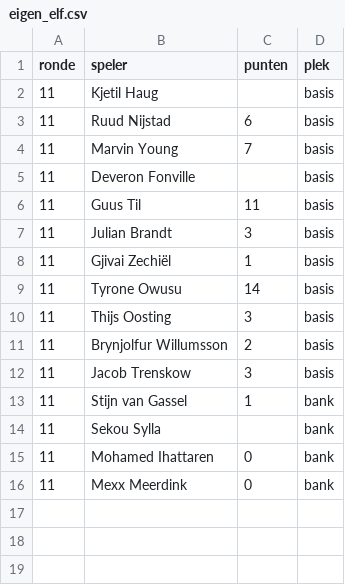
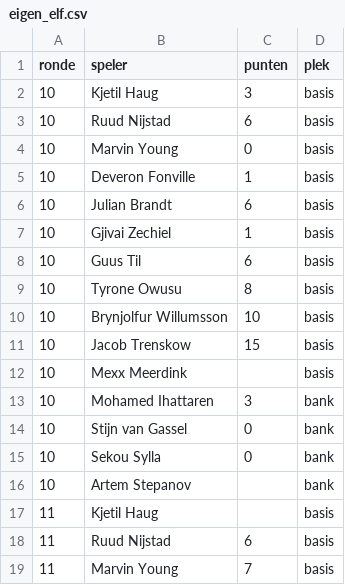
Before and after one commit to tajschneider/eredivisie-data-cvhj2027, a CSV file: eigen_elf.csv, drawn as a sheet; only a part is shown; the shorter side is filled out with more unchanged rows; the diff names each change by its address in the sheet, - before the commit and + after, or states it on an @@ line.

```diff
--- a/eigen_elf.csv
+++ b/eigen_elf.csv
+row 2: 10 | Kjetil Haug | 3 | basis
+row 3: 10 | Ruud Nijstad | 6 | basis
+row 4: 10 | Marvin Young | 0 | basis
+row 5: 10 | Deveron Fonville | 1 | basis
+row 6: 10 | Julian Brandt | 6 | basis
+row 7: 10 | Gjivai Zechiel | 1 | basis
+row 8: 10 | Guus Til | 6 | basis
+row 9: 10 | Tyrone Owusu | 8 | basis
+row 10: 10 | Brynjolfur Willumsson | 10 | basis
+row 11: 10 | Jacob Trenskow | 15 | basis
+row 12: 10 | Mexx Meerdink |  | basis
+row 13: 10 | Mohamed Ihattaren | 3 | bank
+row 14: 10 | Stijn van Gassel | 0 | bank
+row 15: 10 | Sekou Sylla | 0 | bank
+row 16: 10 | Artem Stepanov |  | bank
```
Also changed, not shown: 1 other file.
